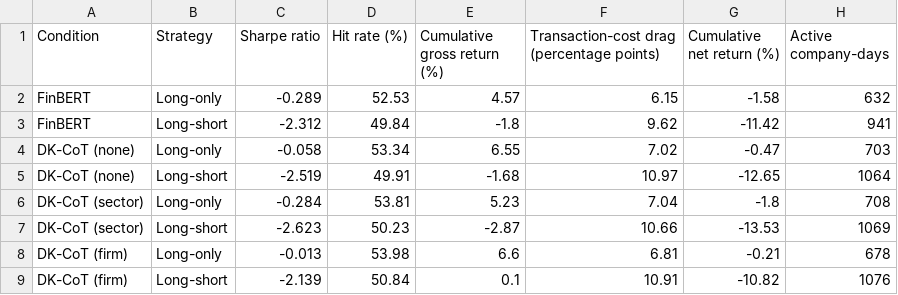
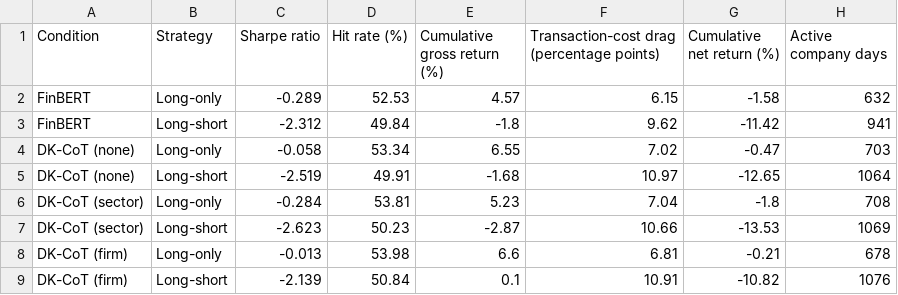
Before and after one commit to Za-Qar/dk-cot_uk_stock, a CSV file: results/tables/backtest_summary.csv, drawn as a sheet.

```diff
--- a/results/tables/backtest_summary.csv
+++ b/results/tables/backtest_summary.csv
@@ -1,2 +1,2 @@
-Condition,Strategy,Sharpe ratio,Hit rate (%),Cumulative gross return (%),Transaction-cost drag (percentage points),Cumulative net return (%),Active company-days
+Condition,Strategy,Sharpe ratio,Hit rate (%),Cumulative gross return (%),Transaction-cost drag (percentage points),Cumulative net return (%),Active company days
 FinBERT,Long-only,-0.289,52.53,4.57,6.15,-1.58,632
```
Also changed, not shown: 2 other files.
